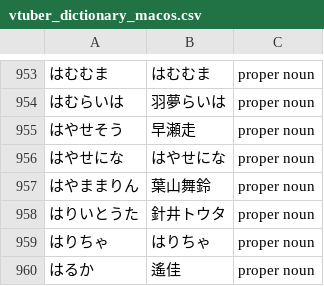
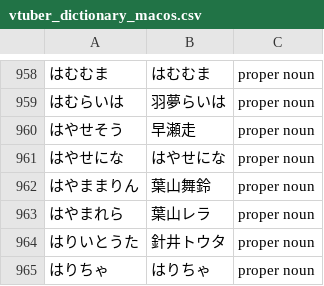
Before and after one commit to AkioPonkotu/VTuberDictionary, a CSV file: dist/vtuber_dictionary_macos.csv, drawn as a sheet; only a part is shown, gaps mark what is left out; the shorter side is filled out with more unchanged rows; the diff covers the shown part only; the diff names each change by its address in the sheet, - before the commit and + after, or states it on an @@ line.

```diff
--- a/dist/vtuber_dictionary_macos.csv
+++ b/dist/vtuber_dictionary_macos.csv
+row 963: はやまれら | 葉山レラ | proper noun
```
Also changed, not shown: 7 added rows elsewhere in this file, dist/vtuber_dictionary.tsv, 4 other files.
